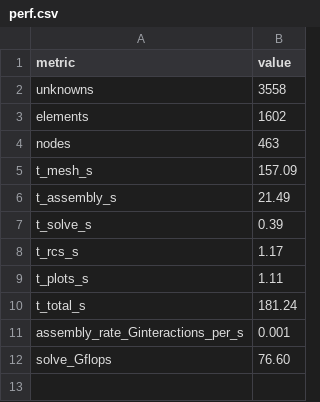
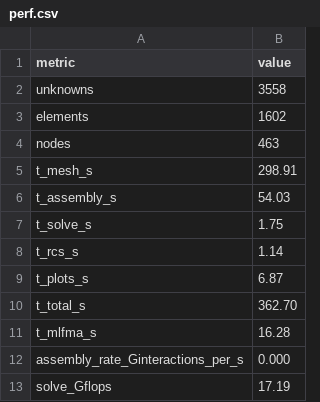
Before and after one commit to deltaeecs/EMMoMSuite.jl, a CSV file: benchmark/reports/G12_dielectric_cube/perf.csv, drawn as a sheet.

Commit message:
MPI volume path: VEFIE/SWG branch in run_case_mpi.jl, three-gate test, G12 MPI report
- run_case_mpi.jl: add _run_volume_case_mpi (distributed VEFIE/SWG pipeline:
  generate_gmsh_volume -> bind_regions -> build_volume_operator -> SWGBasis ->
  excitation_vector(per-tet perms) -> MLFMAOperatorMPI -> preconditioned
  distributed GMRES) with leaf = clamp(Lmax/6, 0.2lambda, 0.5lambda) plus a
  one-shot comparison at the other clamp bound; SPAI preconditioner first,
  BlockJacobi fallback on MethodError or poor convergence.
- test/test_mpi_vefie.jl: three gates (MPI matvec vs serial MLFMA < 1e-10;
  distributed vs serial MLFMA-GMRES < 1e-6; P=1 vs P=2 solution consistency),
  vs dense LU floored at 1e-3 by MLFMA interpolation accuracy.
- benchmark/reports: G12_dielectric_cube re-run with MPI P=2 (SAI, leaf 0.1 m,
  rel-res 1.7e-14; MPI GMRES vs rank-0 dense LU RCS RMSE 0.000 dB); index.md
  updated, single-process note removed.

```diff
--- a/benchmark/reports/G12_dielectric_cube/perf.csv
+++ b/benchmark/reports/G12_dielectric_cube/perf.csv
@@ -4,9 +4,10 @@ elements,1602
 nodes,463
-t_mesh_s,157.09
-t_assembly_s,21.49
-t_solve_s,0.39
-t_rcs_s,1.17
-t_plots_s,1.11
-t_total_s,181.24
-assembly_rate_Ginteractions_per_s,0.001
-solve_Gflops,76.60
+t_mesh_s,298.91
+t_assembly_s,54.03
+t_solve_s,1.75
+t_rcs_s,1.14
+t_plots_s,6.87
+t_total_s,362.70
+t_mlfma_s,16.28
+assembly_rate_Ginteractions_per_s,0.000
+solve_Gflops,17.19
```
Also changed, not shown: benchmark/reports/G12_dielectric_cube/rcs.csv, 6 other files.
